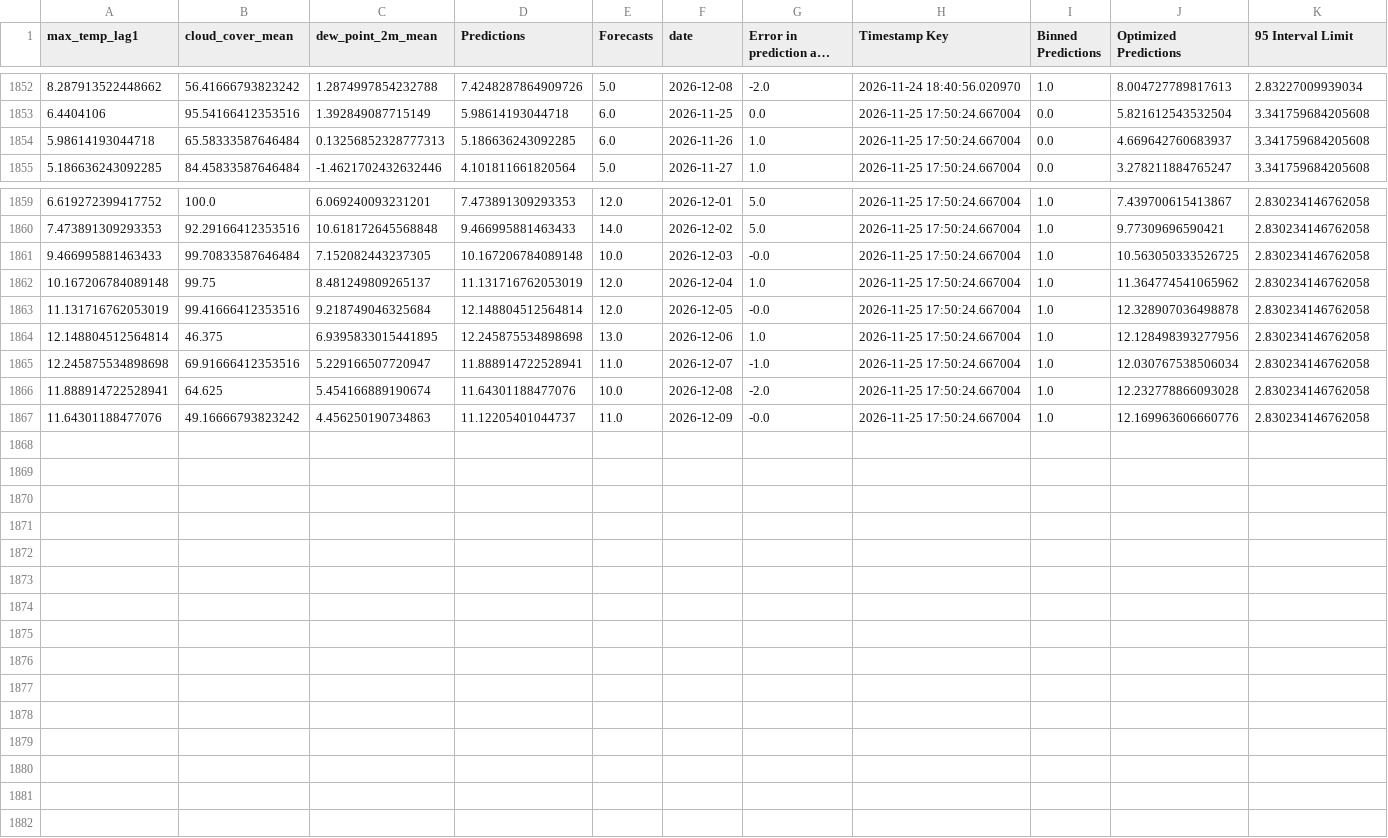
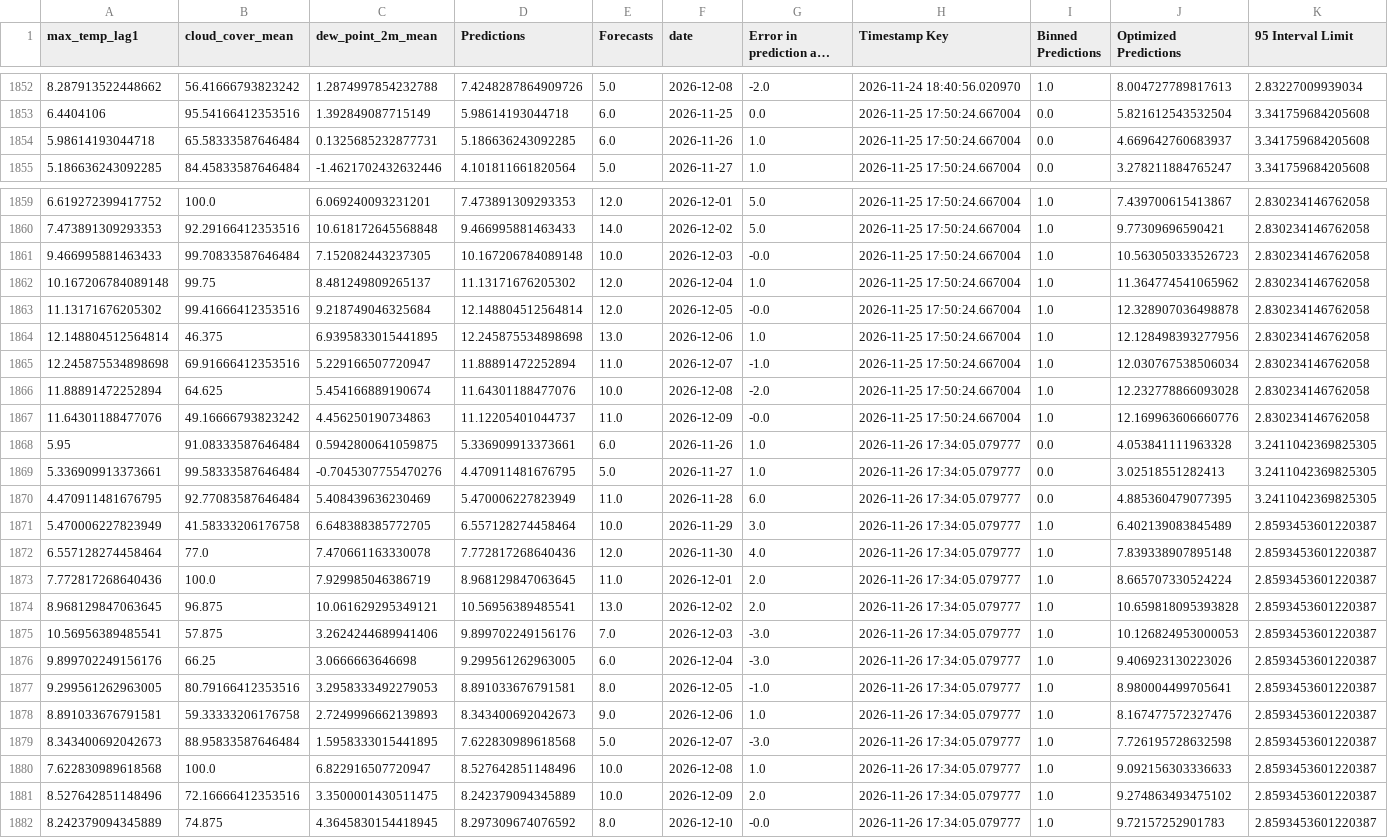
Before and after one commit to nitheshsrb/Fundamentals, a CSV file: weather_data/data/Historic_predictions.csv, drawn as a sheet; only a part is shown, gaps mark what is left out; long unchanged cells end in …; the diff names each change by its address in the sheet, - before the commit and + after, or states it on an @@ line.

```diff
--- a/weather_data/data/Historic_predictions.csv
+++ b/weather_data/data/Historic_predictions.csv
-C1854 (dew_point_2m_mean): 0.13256852328777313
+C1854 (dew_point_2m_mean): 0.1325685232877731
-J1861 (Optimized Predictions): 10.563050333526725
+J1861 (Optimized Predictions): 10.563050333526723
-D1862 (Predictions): 11.131716762053019
+D1862 (Predictions): 11.13171676205302
-A1863 (max_temp_lag1): 11.131716762053019
+A1863 (max_temp_lag1): 11.13171676205302
-D1865 (Predictions): 11.888914722528941
+D1865 (Predictions): 11.88891472252894
-A1866 (max_temp_lag1): 11.888914722528941
+A1866 (max_temp_lag1): 11.88891472252894
+row 1868: 5.95 | 91.08333587646484 | 0.5942800641059875 | 5.336909913373661 | 6.0 | 2026-11-26 | 1.0 | 2026-11-26 17:34:05.079777 | 0.0 | 4.053841111963328 | 3.2411042369825305
+row 1869: 5.336909913373661 | 99.58333587646484 | -0.7045307755470276 | 4.470911481676795 | 5.0 | 2026-11-27 | 1.0 | 2026-11-26 17:34:05.079777 | 0.0 | 3.02518551282413 | 3.2411042369825305
+row 1870: 4.470911481676795 | 92.77083587646484 | 5.408439636230469 | 5.470006227823949 | 11.0 | 2026-11-28 | 6.0 | 2026-11-26 17:34:05.079777 | 0.0 | 4.885360479077395 | 3.2411042369825305
+row 1871: 5.470006227823949 | 41.58333206176758 | 6.648388385772705 | 6.557128274458464 | 10.0 | 2026-11-29 | 3.0 | 2026-11-26 17:34:05.079777 | 1.0 | 6.402139083845489 | 2.8593453601220387
+row 1872: 6.557128274458464 | 77.0 | 7.470661163330078 | 7.772817268640436 | 12.0 | 2026-11-30 | 4.0 | 2026-11-26 17:34:05.079777 | 1.0 | 7.839338907895148 | 2.8593453601220387
+row 1873: 7.772817268640436 | 100.0 | 7.929985046386719 | 8.968129847063645 | 11.0 | 2026-12-01 | 2.0 | 2026-11-26 17:34:05.079777 | 1.0 | 8.665707330524224 | 2.8593453601220387
+row 1874: 8.968129847063645 | 96.875 | 10.061629295349121 | 10.56956389485541 | 13.0 | 2026-12-02 | 2.0 | 2026-11-26 17:34:05.079777 | 1.0 | 10.659818095393828 | 2.8593453601220387
+row 1875: 10.56956389485541 | 57.875 | 3.2624244689941406 | 9.899702249156176 | 7.0 | 2026-12-03 | -3.0 | 2026-11-26 17:34:05.079777 | 1.0 | 10.126824953000053 | 2.8593453601220387
+row 1876: 9.899702249156176 | 66.25 | 3.0666663646698 | 9.299561262963005 | 6.0 | 2026-12-04 | -3.0 | 2026-11-26 17:34:05.079777 | 1.0 | 9.406923130223026 | 2.8593453601220387
+row 1877: 9.299561262963005 | 80.79166412353516 | 3.2958333492279053 | 8.891033676791581 | 8.0 | 2026-12-05 | -1.0 | 2026-11-26 17:34:05.079777 | 1.0 | 8.980004499705641 | 2.8593453601220387
+row 1878: 8.891033676791581 | 59.33333206176758 | 2.7249996662139893 | 8.343400692042673 | 9.0 | 2026-12-06 | 1.0 | 2026-11-26 17:34:05.079777 | 1.0 | 8.167477572327476 | 2.8593453601220387
+row 1879: 8.343400692042673 | 88.95833587646484 | 1.5958333015441895 | 7.622830989618568 | 5.0 | 2026-12-07 | -3.0 | 2026-11-26 17:34:05.079777 | 1.0 | 7.726195728632598 | 2.8593453601220387
+row 1880: 7.622830989618568 | 100.0 | 6.822916507720947 | 8.527642851148496 | 10.0 | 2026-12-08 | 1.0 | 2026-11-26 17:34:05.079777 | 1.0 | 9.092156303336633 | 2.8593453601220387
+row 1881: 8.527642851148496 | 72.16666412353516 | 3.3500001430511475 | 8.242379094345889 | 10.0 | 2026-12-09 | 2.0 | 2026-11-26 17:34:05.079777 | 1.0 | 9.274863493475102 | 2.8593453601220387
+row 1882: 8.242379094345889 | 74.875 | 4.3645830154418945 | 8.297309674076592 | 8.0 | 2026-12-10 | -0.0 | 2026-11-26 17:34:05.079777 | 1.0 | 9.72157252901783 | 2.8593453601220387
```
Also changed, not shown: weather_data/data/Delta_load.csv, weather_data/data/Feature_engineered_data.csv, 3 other files.
